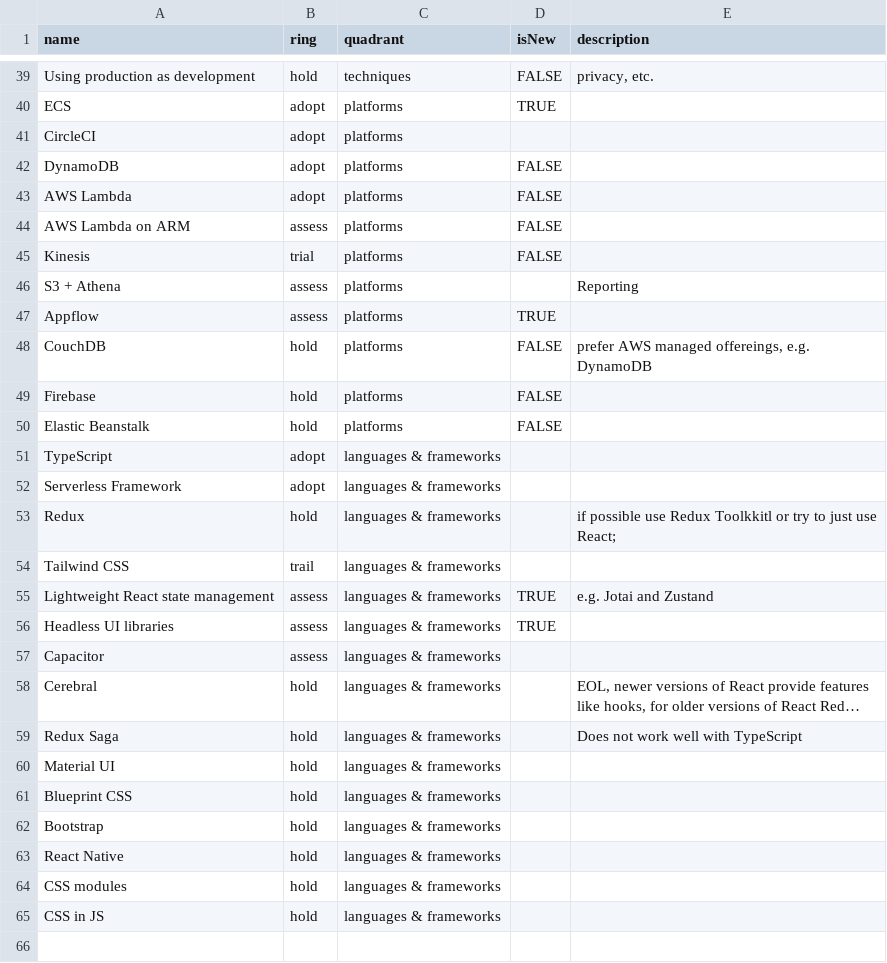
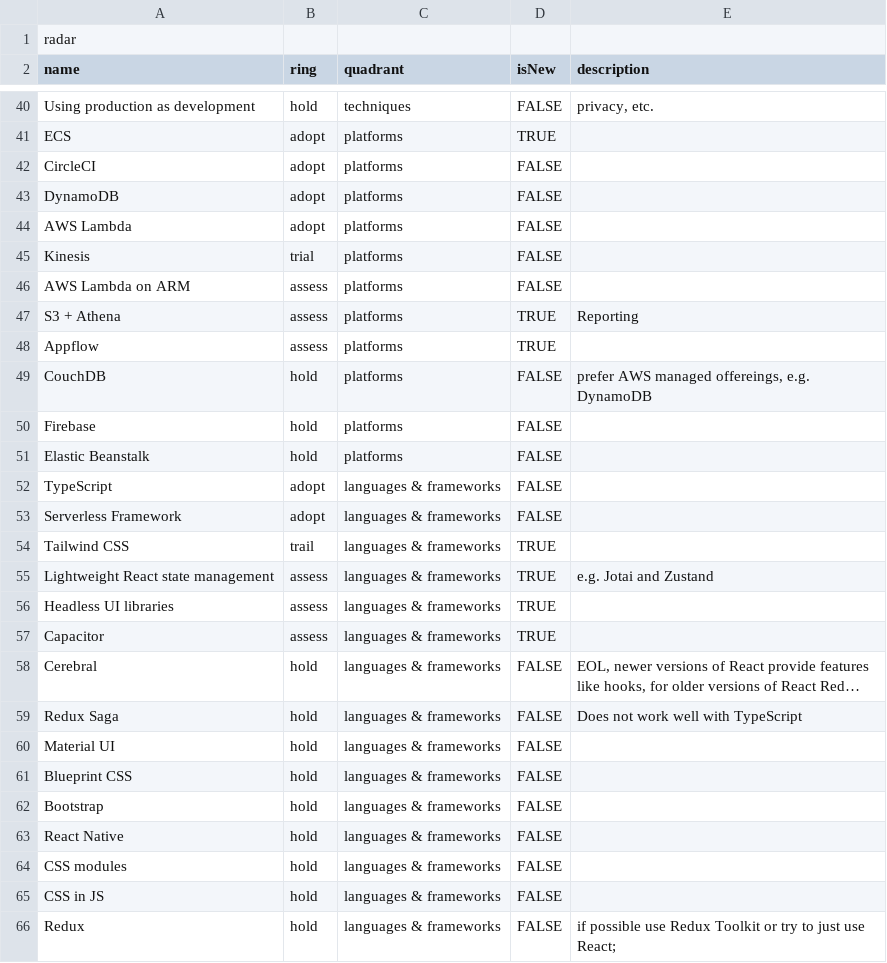
Before and after one commit to conqa/tech-radar, a CSV file: radar.csv, drawn as a sheet; only a part is shown, gaps mark what is left out; long unchanged cells end in …; removed rows and columns are numbered as before the commit, all else as after; the diff covers the shown part only; the diff names each change by its address in the sheet, - before the commit and + after, or states it on an @@ line.

Commit message:
fix: reorder

```diff
--- a/radar.csv
+++ b/radar.csv
+row 1: radar
-D42 (isNew): (empty)
+D42 (isNew): FALSE
-D47 (isNew): (empty)
+D47 (isNew): TRUE
-D52:D53 (isNew): (empty)
+D52:D53 (isNew): FALSE
-row 53: Redux | hold | languages & frameworks |  | if possible use Redux Toolkkitl or try to just use React;
-D54 (isNew): (empty)
+D54 (isNew): TRUE
-D57 (isNew): (empty)
+D57 (isNew): TRUE
-D58:D65 (isNew): (empty)
+D58:D65 (isNew): FALSE
+row 66: Redux | hold | languages & frameworks | FALSE | if possible use Redux Toolkit or try to just use React;
```
Also changed, not shown: 3 moved rows and 5 edited cells elsewhere in this file.
